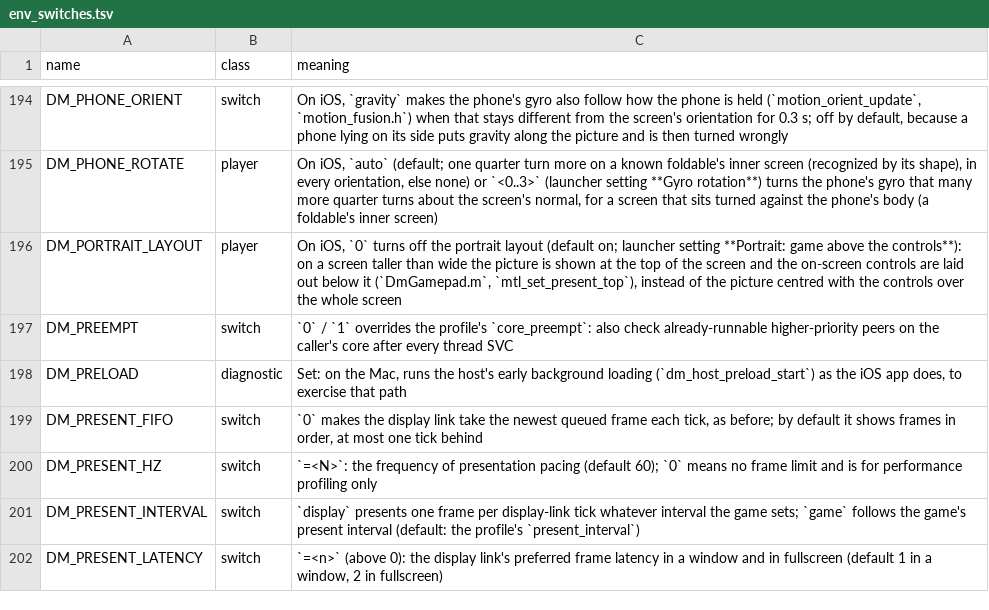
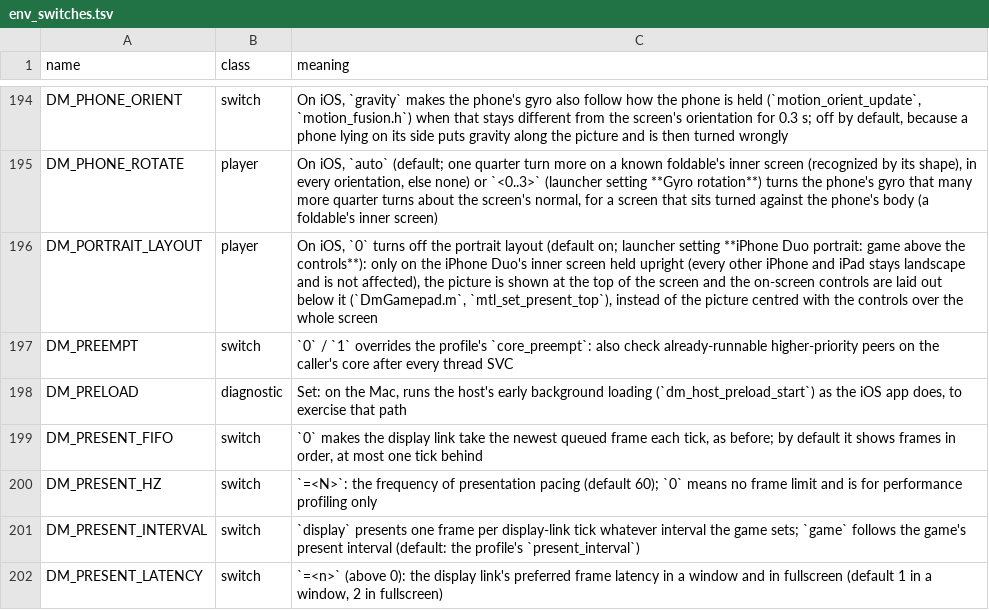
Before and after one commit to klave7/nxnative, a TSV file: docs/env_switches.tsv, drawn as a sheet; only a part is shown, gaps mark what is left out.

```diff
--- a/docs/env_switches.tsv
+++ b/docs/env_switches.tsv
@@ -195,3 +195,3 @@ DM_PHONE_ORIENT	switch	On iOS, `gravity` makes the phone's gyro also follow how
 DM_PHONE_ROTATE	player	On iOS, `auto` (default; one quarter turn more on a known foldable's inner screen (recognized by its shape), in every orientation, else none) or `<0..3>` (launcher setting **Gyro rotation**) turns the phone's gyro that many more quarter turns about the screen's normal, for a screen that sits turned against the phone's body (a foldable's inner screen)
-DM_PORTRAIT_LAYOUT	player	On iOS, `0` turns off the portrait layout (default on; launcher setting **Portrait: game above the controls**): on a screen taller than wide the picture is shown at the top of the screen and the on-screen controls are laid out below it (`DmGamepad.m`, `mtl_set_present_top`), instead of the picture centred with the controls over the whole screen
+DM_PORTRAIT_LAYOUT	player	On iOS, `0` turns off the portrait layout (default on; launcher setting **iPhone Duo portrait: game above the controls**): only on the iPhone Duo's inner screen held upright (every other iPhone and iPad stays landscape and is not affected), the picture is shown at the top of the screen and the on-screen controls are laid out below it (`DmGamepad.m`, `mtl_set_present_top`), instead of the picture centred with the controls over the whole screen
 DM_PREEMPT	switch	`0` / `1` overrides the profile's `core_preempt`: also check already-runnable higher-priority peers on the caller's core after every thread SVC
```
Also changed, not shown: dm/games/settings.tsv, 1 other file.
